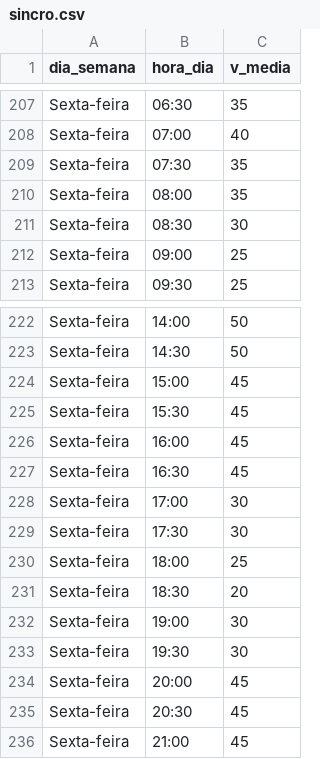
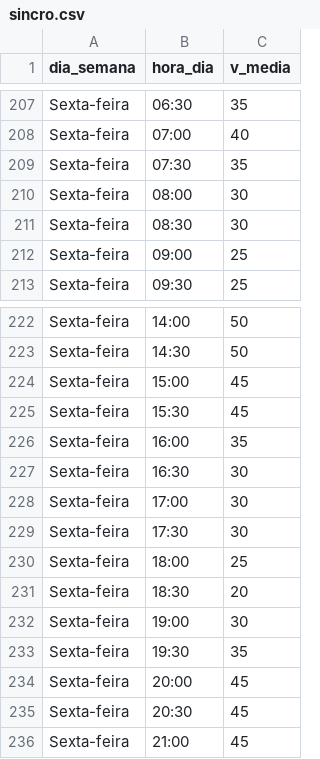
Before and after one commit to yuribschneiderr/tcc_sincronizacao_semaforo, a CSV file: data/sincro.csv, drawn as a sheet; only a part is shown, gaps mark what is left out.

Commit message:
retirando pasta maps e modificando sincro.csv

```diff
--- a/data/sincro.csv
+++ b/data/sincro.csv
@@ -209,3 +209,3 @@ Sexta-feira;07:00;40
 Sexta-feira;07:30;35
-Sexta-feira;08:00;35
+Sexta-feira;08:00;30
 Sexta-feira;08:30;30
@@ -225,4 +225,4 @@ Sexta-feira;15:00;45
 Sexta-feira;15:30;45
-Sexta-feira;16:00;45
-Sexta-feira;16:30;45
+Sexta-feira;16:00;35
+Sexta-feira;16:30;30
 Sexta-feira;17:00;30
@@ -232,3 +232,3 @@ Sexta-feira;18:30;20
 Sexta-feira;19:00;30
-Sexta-feira;19:30;30
+Sexta-feira;19:30;35
 Sexta-feira;20:00;45
```
Also changed, not shown: 10 other files.
